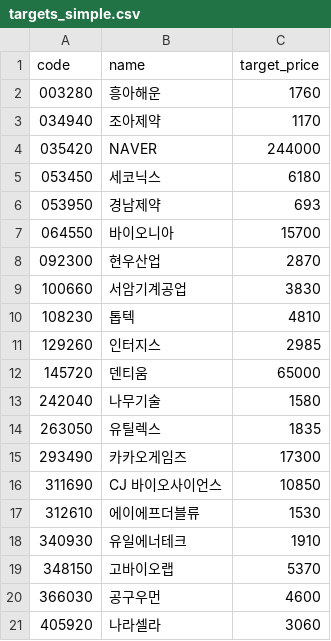
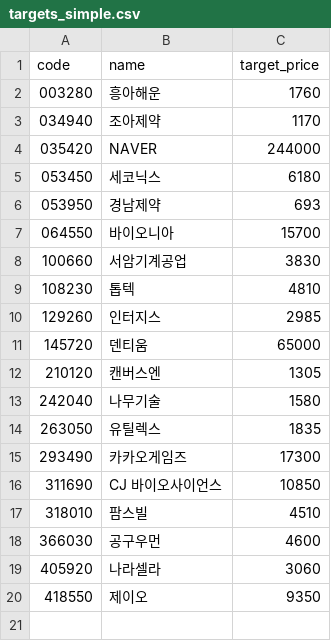
Before and after one commit to kgs3205/kgs1, a CSV file: targets_simple.csv, drawn as a sheet.

Commit message:
auto: update targets_simple.csv

```diff
--- a/targets_simple.csv
+++ b/targets_simple.csv
@@ -7,3 +7,2 @@
 064550,바이오니아,15700
-092300,현우산업,2870
 100660,서암기계공업,3830
@@ -12,2 +11,3 @@
 145720,덴티움,65000
+210120,캔버스엔,1305
 242040,나무기술,1580
@@ -16,6 +16,5 @@
 311690,CJ 바이오사이언스,10850
-312610,에이에프더블류,1530
-340930,유일에너테크,1910
-348150,고바이오랩,5370
+318010,팜스빌,4510
 366030,공구우먼,4600
 405920,나라셀라,3060
+418550,제이오,9350
```
